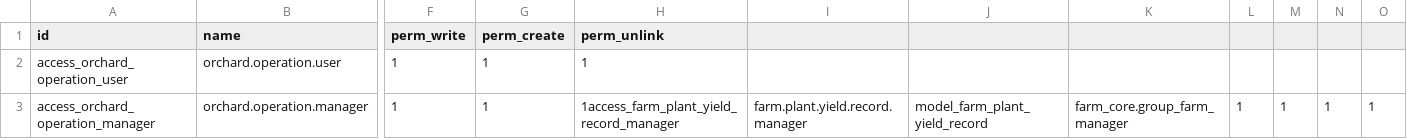
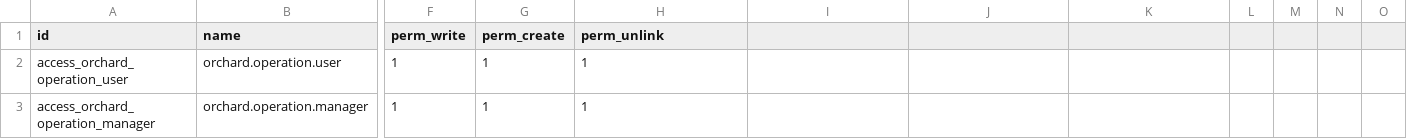
Before and after one commit to jeffery9/odoo-farm, a CSV file: farm_orchard_horticulture/security/ir.model.access.csv, drawn as a sheet; only a part is shown, gaps mark what is left out; the diff names each change by its address in the sheet, - before the commit and + after, or states it on an @@ line.

```diff
--- a/farm_orchard_horticulture/security/ir.model.access.csv
+++ b/farm_orchard_horticulture/security/ir.model.access.csv
-H3 (perm_unlink): 1access_farm_plant_yield_record_manager
+H3 (perm_unlink): 1
-I3: farm.plant.yield.record.manager
+I3: (empty)
-J3: model_farm_plant_yield_record
+J3: (empty)
-K3: farm_core.group_farm_manager
+K3: (empty)
-L3: 1
+L3: (empty)
-M3: 1
+M3: (empty)
-N3: 1
+N3: (empty)
-O3: 1
+O3: (empty)
```
Also changed, not shown: 2 other files.
